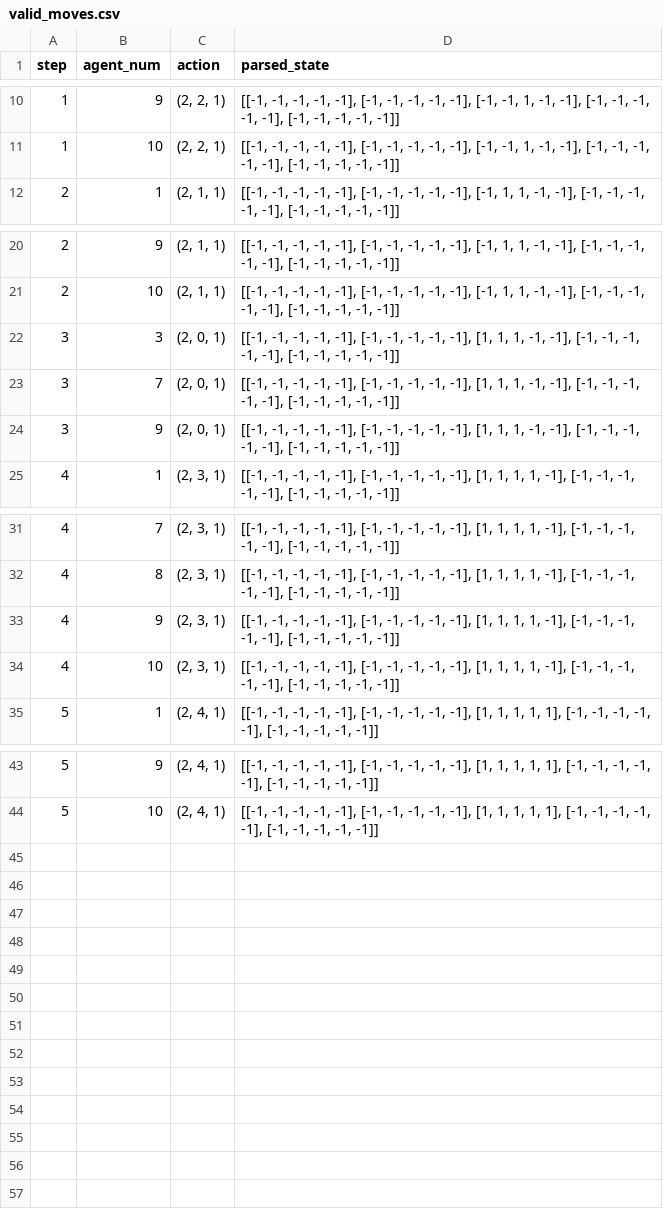
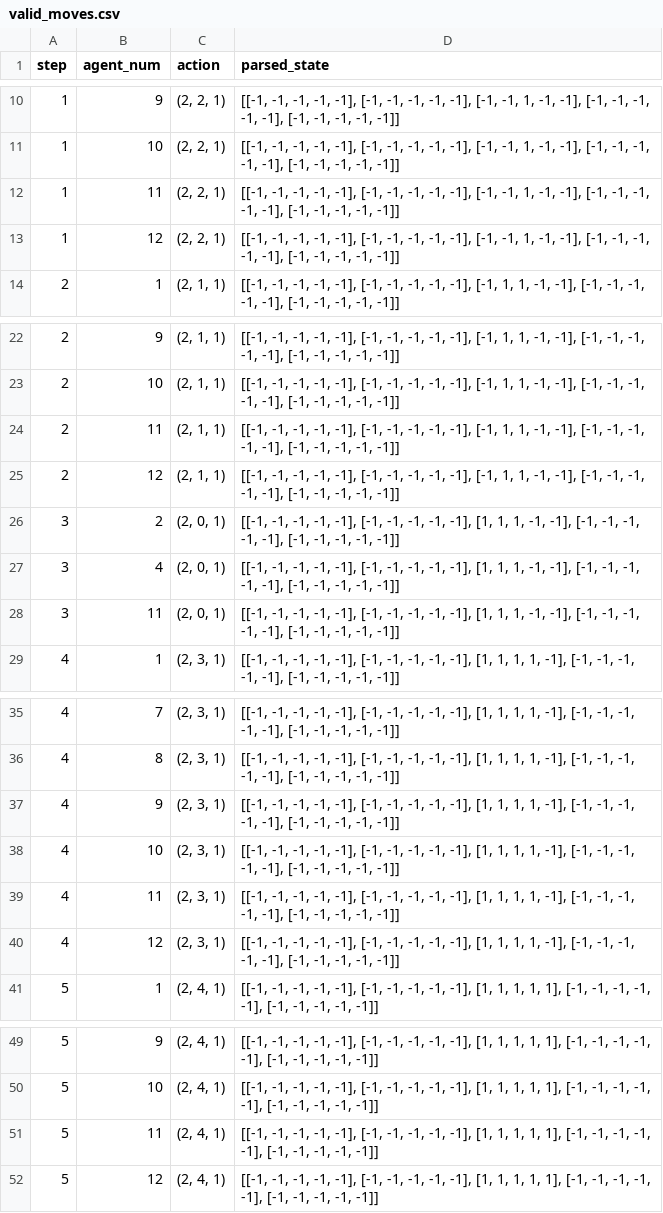
Before and after one commit to LSailer/Lecuture-AGI-Project, a CSV file: output/valid_moves.csv, drawn as a sheet; only a part is shown, gaps mark what is left out.

```diff
--- a/output/valid_moves.csv
+++ b/output/valid_moves.csv
@@ -11,2 +11,4 @@ step,agent_num,action,parsed_state
 1,10,"(2, 2, 1)","[[-1, -1, -1, -1, -1], [-1, -1, -1, -1, -1], [-1, -1, 1, -1, -1], [-1, -1, -1, -1, -1], [-1, -1, -1, -1, -1]]"
+1,11,"(2, 2, 1)","[[-1, -1, -1, -1, -1], [-1, -1, -1, -1, -1], [-1, -1, 1, -1, -1], [-1, -1, -1, -1, -1], [-1, -1, -1, -1, -1]]"
+1,12,"(2, 2, 1)","[[-1, -1, -1, -1, -1], [-1, -1, -1, -1, -1], [-1, -1, 1, -1, -1], [-1, -1, -1, -1, -1], [-1, -1, -1, -1, -1]]"
 2,1,"(2, 1, 1)","[[-1, -1, -1, -1, -1], [-1, -1, -1, -1, -1], [-1, 1, 1, -1, -1], [-1, -1, -1, -1, -1], [-1, -1, -1, -1, -1]]"
@@ -21,5 +23,7 @@ step,agent_num,action,parsed_state
 2,10,"(2, 1, 1)","[[-1, -1, -1, -1, -1], [-1, -1, -1, -1, -1], [-1, 1, 1, -1, -1], [-1, -1, -1, -1, -1], [-1, -1, -1, -1, -1]]"
-3,3,"(2, 0, 1)","[[-1, -1, -1, -1, -1], [-1, -1, -1, -1, -1], [1, 1, 1, -1, -1], [-1, -1, -1, -1, -1], [-1, -1, -1, -1, -1]]"
-3,7,"(2, 0, 1)","[[-1, -1, -1, -1, -1], [-1, -1, -1, -1, -1], [1, 1, 1, -1, -1], [-1, -1, -1, -1, -1], [-1, -1, -1, -1, -1]]"
-3,9,"(2, 0, 1)","[[-1, -1, -1, -1, -1], [-1, -1, -1, -1, -1], [1, 1, 1, -1, -1], [-1, -1, -1, -1, -1], [-1, -1, -1, -1, -1]]"
+2,11,"(2, 1, 1)","[[-1, -1, -1, -1, -1], [-1, -1, -1, -1, -1], [-1, 1, 1, -1, -1], [-1, -1, -1, -1, -1], [-1, -1, -1, -1, -1]]"
+2,12,"(2, 1, 1)","[[-1, -1, -1, -1, -1], [-1, -1, -1, -1, -1], [-1, 1, 1, -1, -1], [-1, -1, -1, -1, -1], [-1, -1, -1, -1, -1]]"
+3,2,"(2, 0, 1)","[[-1, -1, -1, -1, -1], [-1, -1, -1, -1, -1], [1, 1, 1, -1, -1], [-1, -1, -1, -1, -1], [-1, -1, -1, -1, -1]]"
+3,4,"(2, 0, 1)","[[-1, -1, -1, -1, -1], [-1, -1, -1, -1, -1], [1, 1, 1, -1, -1], [-1, -1, -1, -1, -1], [-1, -1, -1, -1, -1]]"
+3,11,"(2, 0, 1)","[[-1, -1, -1, -1, -1], [-1, -1, -1, -1, -1], [1, 1, 1, -1, -1], [-1, -1, -1, -1, -1], [-1, -1, -1, -1, -1]]"
 4,1,"(2, 3, 1)","[[-1, -1, -1, -1, -1], [-1, -1, -1, -1, -1], [1, 1, 1, 1, -1], [-1, -1, -1, -1, -1], [-1, -1, -1, -1, -1]]"
@@ -34,2 +38,4 @@ step,agent_num,action,parsed_state
 4,10,"(2, 3, 1)","[[-1, -1, -1, -1, -1], [-1, -1, -1, -1, -1], [1, 1, 1, 1, -1], [-1, -1, -1, -1, -1], [-1, -1, -1, -1, -1]]"
+4,11,"(2, 3, 1)","[[-1, -1, -1, -1, -1], [-1, -1, -1, -1, -1], [1, 1, 1, 1, -1], [-1, -1, -1, -1, -1], [-1, -1, -1, -1, -1]]"
+4,12,"(2, 3, 1)","[[-1, -1, -1, -1, -1], [-1, -1, -1, -1, -1], [1, 1, 1, 1, -1], [-1, -1, -1, -1, -1], [-1, -1, -1, -1, -1]]"
 5,1,"(2, 4, 1)","[[-1, -1, -1, -1, -1], [-1, -1, -1, -1, -1], [1, 1, 1, 1, 1], [-1, -1, -1, -1, -1], [-1, -1, -1, -1, -1]]"
@@ -44 +50,3 @@ step,agent_num,action,parsed_state
 5,10,"(2, 4, 1)","[[-1, -1, -1, -1, -1], [-1, -1, -1, -1, -1], [1, 1, 1, 1, 1], [-1, -1, -1, -1, -1], [-1, -1, -1, -1, -1]]"
+5,11,"(2, 4, 1)","[[-1, -1, -1, -1, -1], [-1, -1, -1, -1, -1], [1, 1, 1, 1, 1], [-1, -1, -1, -1, -1], [-1, -1, -1, -1, -1]]"
+5,12,"(2, 4, 1)","[[-1, -1, -1, -1, -1], [-1, -1, -1, -1, -1], [1, 1, 1, 1, 1], [-1, -1, -1, -1, -1], [-1, -1, -1, -1, -1]]"
```
Also changed, not shown: 19 other files.
